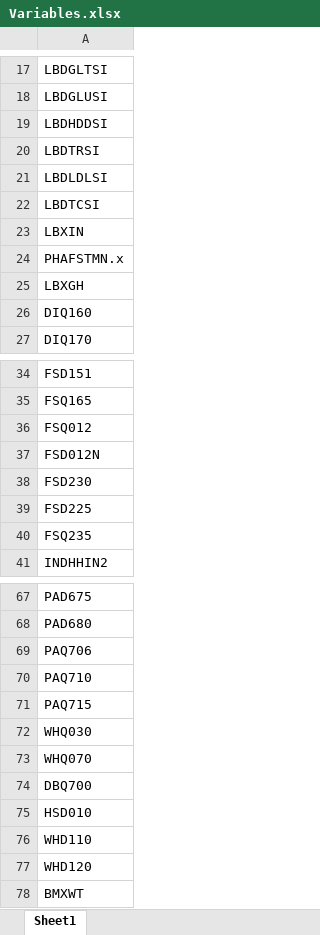
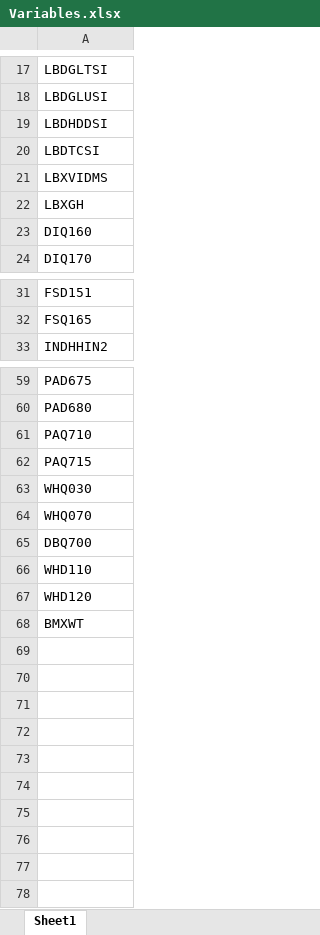
Before and after one commit to birddropping/IND5003-Group-Project, an Excel workbook: Variables.xlsx, sheet Sheet1, drawn as a sheet; only a part is shown, gaps mark what is left out; values as stored, in another font and other column widths than the file's, no borders; removed rows and columns are numbered as before the commit, all else as after; the diff names each change by its address in the sheet, - before the commit and + after, or states it on an @@ line.

Commit message:
Updated Variables
Updated variables file to remove the extra variables

```diff
--- a/Variables.xlsx (sheet Sheet1)
+++ b/Variables.xlsx (sheet Sheet1)
-row 20: LBDTRSI
-row 21: LBDLDLSI
-A21: LBXIN
+A21: LBXVIDMS
-row 24: PHAFSTMN.x
-row 36: FSQ012
-row 37: FSD012N
-row 38: FSD230
-row 39: FSD225
-row 40: FSQ235
-row 69: PAQ706
-row 75: HSD010
```
